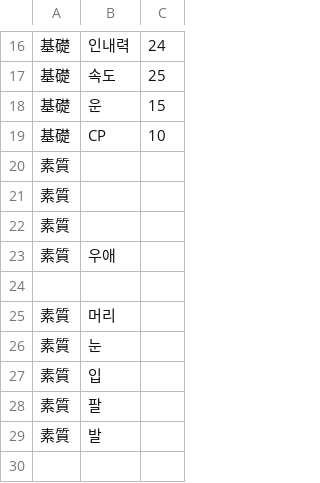
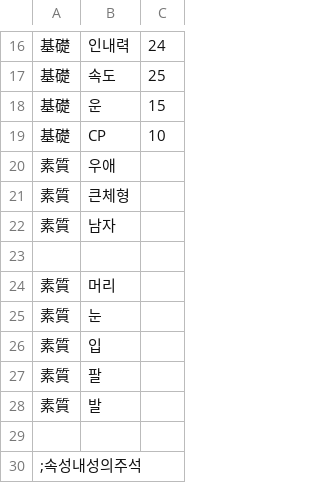
Before and after one commit to GhoulAdmiral/DigiMegaten, a CSV file: Digimon/Chara8504_워그레이몬.csv, drawn as a sheet; only a part is shown, gaps mark what is left out; the shorter side is filled out with more unchanged rows.

Commit message:
Update Chara8504_워그레이몬.csv

```diff
--- a/Digimon/Chara8504_워그레이몬.csv
+++ b/Digimon/Chara8504_워그레이몬.csv
@@ -19,6 +19,5 @@
 基礎,CP,10
-素質,
-素質,
-素質,
 素質,우애
+素質,큰체형
+素質,남자
 
```
